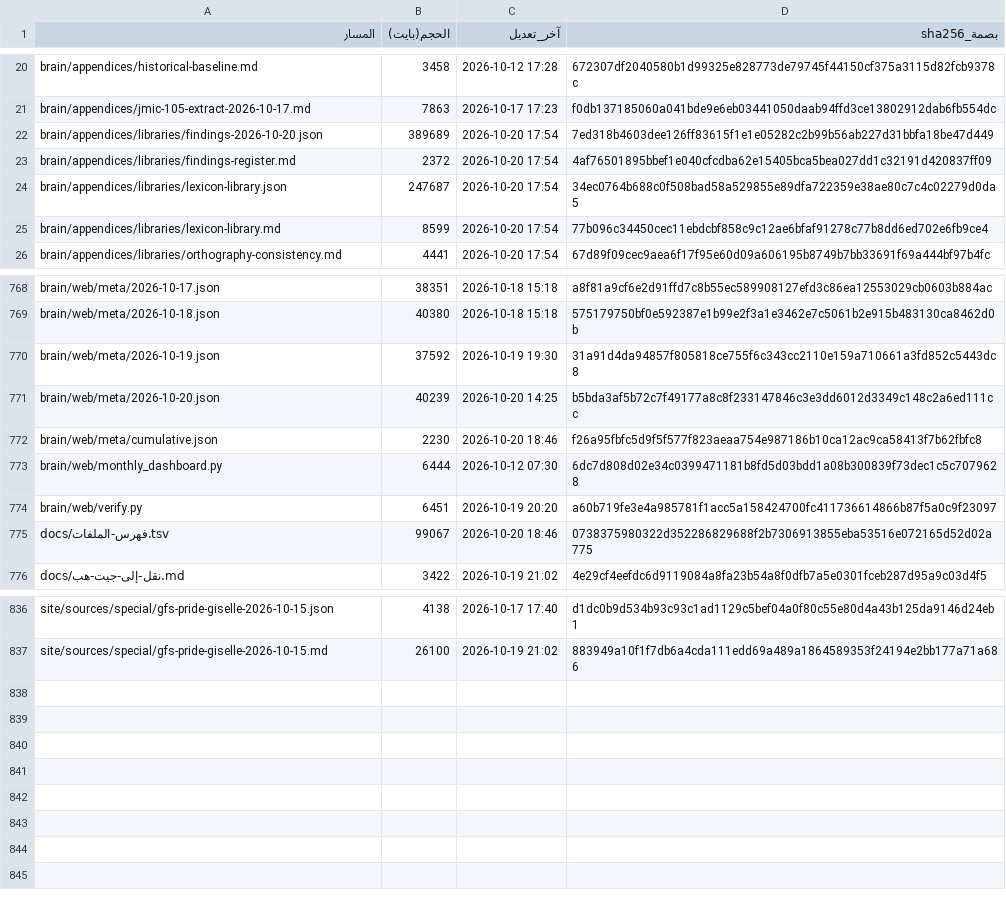
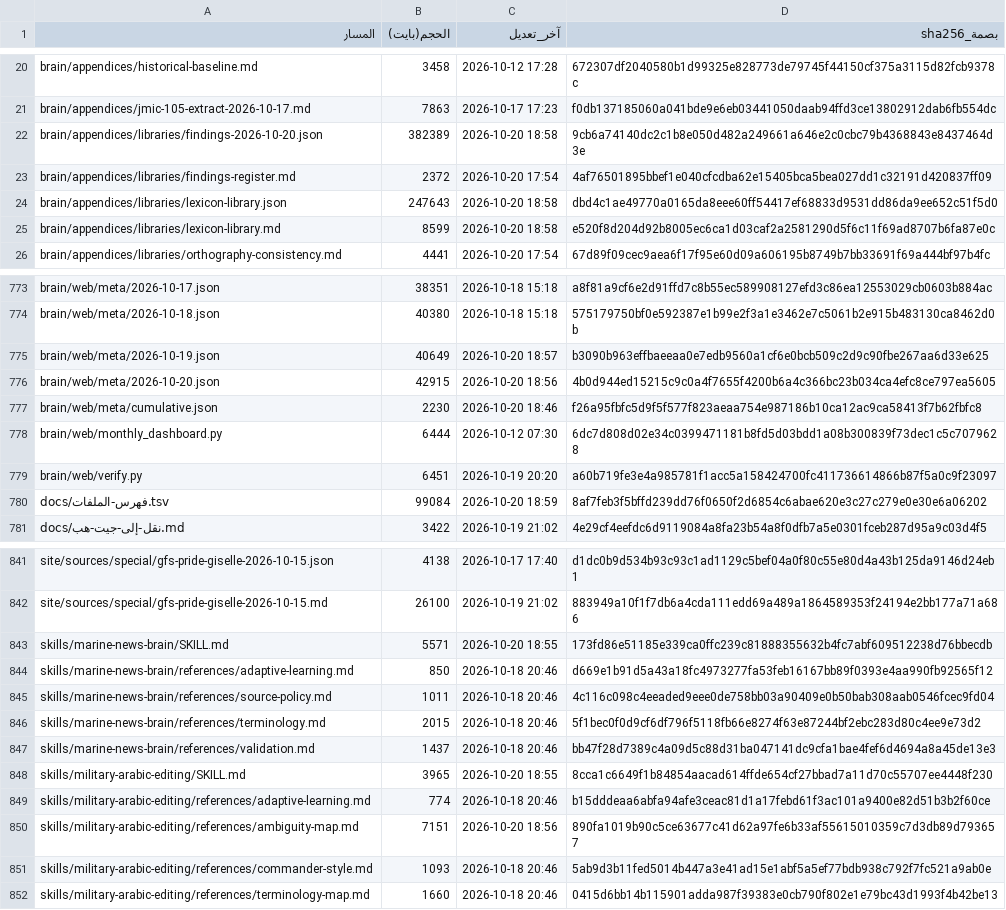
Before and after one commit to fahadaldoseri/mda-marine-system, a TSV file: docs/فهرس-الملفات.tsv, drawn as a sheet; only a part is shown, gaps mark what is left out; the diff covers the shown part only.

```diff
--- a/docs/فهرس-الملفات.tsv
+++ b/docs/فهرس-الملفات.tsv
@@ -21,6 +21,6 @@ brain/appendices/historical-baseline.md	3458	2026-10-12 17:28	672307df2040580b1d
 brain/appendices/jmic-105-extract-2026-10-17.md	7863	2026-10-17 17:23	f0db137185060a041bde9e6eb03441050daab94ffd3ce13802912dab6fb554dc
-brain/appendices/libraries/findings-2026-10-20.json	389689	2026-10-20 17:54	7ed318b4603dee126ff83615f1e1e05282c2b99b56ab227d31bbfa18be47d449
+brain/appendices/libraries/findings-2026-10-20.json	382389	2026-10-20 18:58	9cb6a74140dc2c1b8e050d482a249661a646e2c0cbc79b4368843e8437464d3e
 brain/appendices/libraries/findings-register.md	2372	2026-10-20 17:54	4af76501895bbef1e040cfcdba62e15405bca5bea027dd1c32191d420837ff09
-brain/appendices/libraries/lexicon-library.json	247687	2026-10-20 17:54	34ec0764b688c0f508bad58a529855e89dfa722359e38ae80c7c4c02279d0da5
-brain/appendices/libraries/lexicon-library.md	8599	2026-10-20 17:54	77b096c34450cec11ebdcbf858c9c12ae6bfaf91278c77b8dd6ed702e6fb9ce4
+brain/appendices/libraries/lexicon-library.json	247643	2026-10-20 18:58	dbd4c1ae49770a0165da8eee60ff54417ef68833d9531dd86da9ee652c51f5d0
+brain/appendices/libraries/lexicon-library.md	8599	2026-10-20 18:58	e520f8d204d92b8005ec6ca1d03caf2a2581290d5f6c11f69ad8707b6fa87e0c
 brain/appendices/libraries/orthography-consistency.md	4441	2026-10-20 17:54	67d89f09cec9aea6f17f95e60d09a606195b8749b7bb33691f69a444bf97b4fc
@@ -769,4 +774,4 @@ brain/web/meta/2026-10-17.json	38351	2026-10-18 15:18	a8f81a9cf6e2d91ffd7c8b55ec
 brain/web/meta/2026-10-18.json	40380	2026-10-18 15:18	575179750bf0e592387e1b99e2f3a1e3462e7c5061b2e915b483130ca8462d0b
-brain/web/meta/2026-10-19.json	37592	2026-10-19 19:30	31a91d4da94857f805818ce755f6c343cc2110e159a710661a3fd852c5443dc8
-brain/web/meta/2026-10-20.json	40239	2026-10-20 14:25	b5bda3af5b72c7f49177a8c8f233147846c3e3dd6012d3349c148c2a6ed111cc
+brain/web/meta/2026-10-19.json	40649	2026-10-20 18:57	b3090b963effbaeeaa0e7edb9560a1cf6e0bcb509c2d9c90fbe267aa6d33e625
+brain/web/meta/2026-10-20.json	42915	2026-10-20 18:56	4b0d944ed15215c9c0a4f7655f4200b6a4c366bc23b034ca4efc8ce797ea5605
 brain/web/meta/cumulative.json	2230	2026-10-20 18:46	f26a95fbfc5d9f5f577f823aeaa754e987186b10ca12ac9ca58413f7b62fbfc8
@@ -774,3 +779,3 @@ brain/web/monthly_dashboard.py	6444	2026-10-12 07:30	6dc7d808d02e34c0399471181b8
 brain/web/verify.py	6451	2026-10-19 20:20	a60b719fe3e4a985781f1acc5a158424700fc411736614866b87f5a0c9f23097
-docs/فهرس-الملفات.tsv	99067	2026-10-20 18:46	0738375980322d352286829688f2b7306913855eba53516e072165d52d02a775
+docs/فهرس-الملفات.tsv	99084	2026-10-20 18:59	8af7feb3f5bffd239dd76f0650f2d6854c6abae620e3c27c279e0e30e6a06202
 docs/نقل-إلى-جيت-هب.md	3422	2026-10-19 21:02	4e29cf4eefdc6d9119084a8fa23b54a8f0dfb7a5e0301fceb287d95a9c03d4f5
@@ -837 +842,11 @@ site/sources/special/gfs-pride-giselle-2026-10-15.json	4138	2026-10-17 17:40	d1d
 site/sources/special/gfs-pride-giselle-2026-10-15.md	26100	2026-10-19 21:02	883949a10f1f7db6a4cda111edd69a489a1864589353f24194e2bb177a71a686
+skills/marine-news-brain/SKILL.md	5571	2026-10-20 18:55	173fd86e51185e339ca0ffc239c81888355632b4fc7abf609512238d76bbecdb
+skills/marine-news-brain/references/adaptive-learning.md	850	2026-10-18 20:46	d669e1b91d5a43a18fc4973277fa53feb16167bb89f0393e4aa990fb92565f12
+skills/marine-news-brain/references/source-policy.md	1011	2026-10-18 20:46	4c116c098c4eeaded9eee0de758bb03a90409e0b50bab308aab0546fcec9fd04
+skills/marine-news-brain/references/terminology.md	2015	2026-10-18 20:46	5f1bec0f0d9cf6df796f5118fb66e8274f63e87244bf2ebc283d80c4ee9e73d2
+skills/marine-news-brain/references/validation.md	1437	2026-10-18 20:46	bb47f28d7389c4a09d5c88d31ba047141dc9cfa1bae4fef6d4694a8a45de13e3
+skills/military-arabic-editing/SKILL.md	3965	2026-10-20 18:55	8cca1c6649f1b84854aacad614ffde654cf27bbad7a11d70c55707ee4448f230
+skills/military-arabic-editing/references/adaptive-learning.md	774	2026-10-18 20:46	b15dddeaa6abfa94afe3ceac81d1a17febd61f3ac101a9400e82d51b3b2f60ce
+skills/military-arabic-editing/references/ambiguity-map.md	7151	2026-10-20 18:56	890fa1019b90c5ce63677c41d62a97fe6b33af55615010359c7d3db89d793657
+skills/military-arabic-editing/references/commander-style.md	1093	2026-10-18 20:46	5ab9d3b11fed5014b447a3e41ad15e1abf5a5ef77bdb938c792f7fc521a9ab0e
+skills/military-arabic-editing/references/terminology-map.md	1660	2026-10-18 20:46	0415d6bb14b115901adda987f39383e0cb790f802e1e79bc43d1993f4b42be13
```
Also changed, not shown: 5 added rows and 64 edited cells elsewhere in this file, 36 other files.
